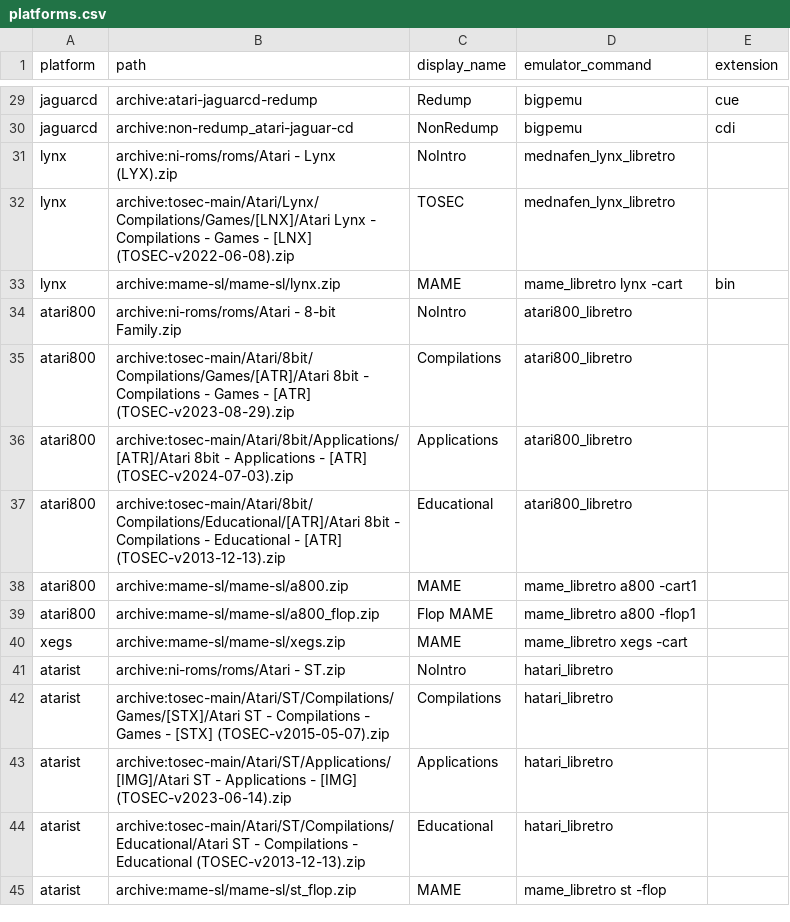
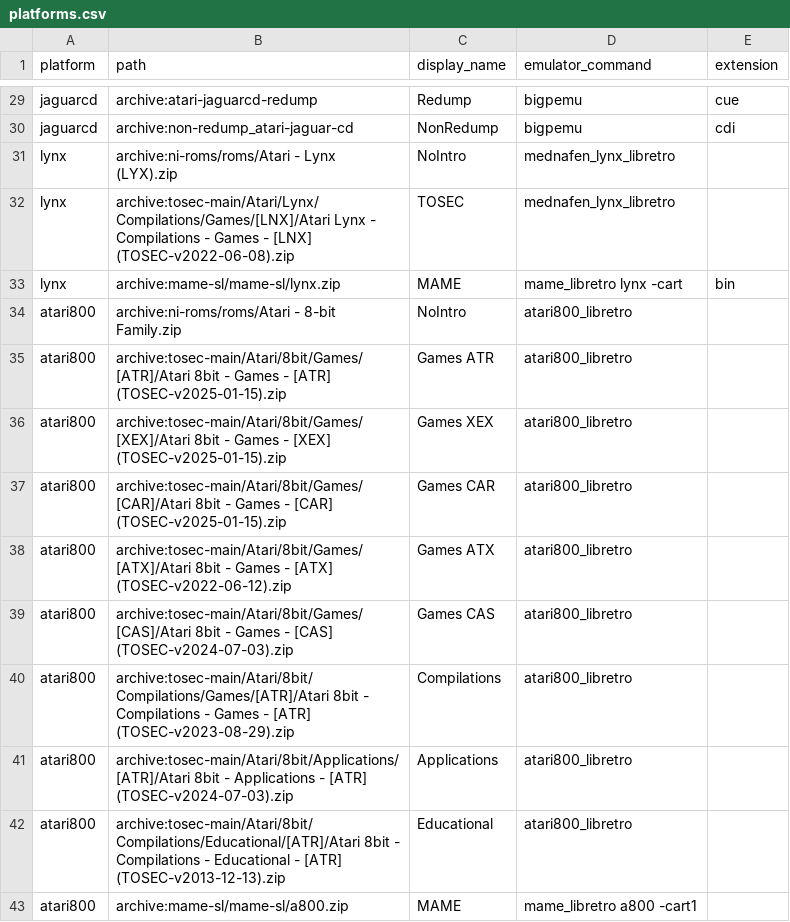
Before and after one commit to WizzardSK/gameflix, a CSV file: platforms.csv, drawn as a sheet; only a part is shown, gaps mark what is left out; the shorter side is filled out with more unchanged rows.

Commit message:
atari800: add TOSEC Games sets (ATR, XEX, CAR, ATX, CAS)

```diff
--- a/platforms.csv
+++ b/platforms.csv
@@ -34,2 +34,7 @@ lynx,archive:mame-sl/mame-sl/lynx.zip,MAME,mame_libretro lynx -cart,bin
 atari800,archive:ni-roms/roms/Atari - 8-bit Family.zip,NoIntro,atari800_libretro,
+atari800,archive:tosec-main/Atari/8bit/Games/[ATR]/Atari 8bit - Games - [ATR] (TOSEC-v2025-01-15).zip,Games ATR,atari800_libretro,
+atari800,archive:tosec-main/Atari/8bit/Games/[XEX]/Atari 8bit - Games - [XEX] (TOSEC-v2025-01-15).zip,Games XEX,atari800_libretro,
+atari800,archive:tosec-main/Atari/8bit/Games/[CAR]/Atari 8bit - Games - [CAR] (TOSEC-v2025-01-15).zip,Games CAR,atari800_libretro,
+atari800,archive:tosec-main/Atari/8bit/Games/[ATX]/Atari 8bit - Games - [ATX] (TOSEC-v2022-06-12).zip,Games ATX,atari800_libretro,
+atari800,archive:tosec-main/Atari/8bit/Games/[CAS]/Atari 8bit - Games - [CAS] (TOSEC-v2024-07-03).zip,Games CAS,atari800_libretro,
 atari800,archive:tosec-main/Atari/8bit/Compilations/Games/[ATR]/Atari 8bit - Compilations - Games - [ATR] (TOSEC-v2023-08-29).zip,Compilations,atari800_libretro,
```
